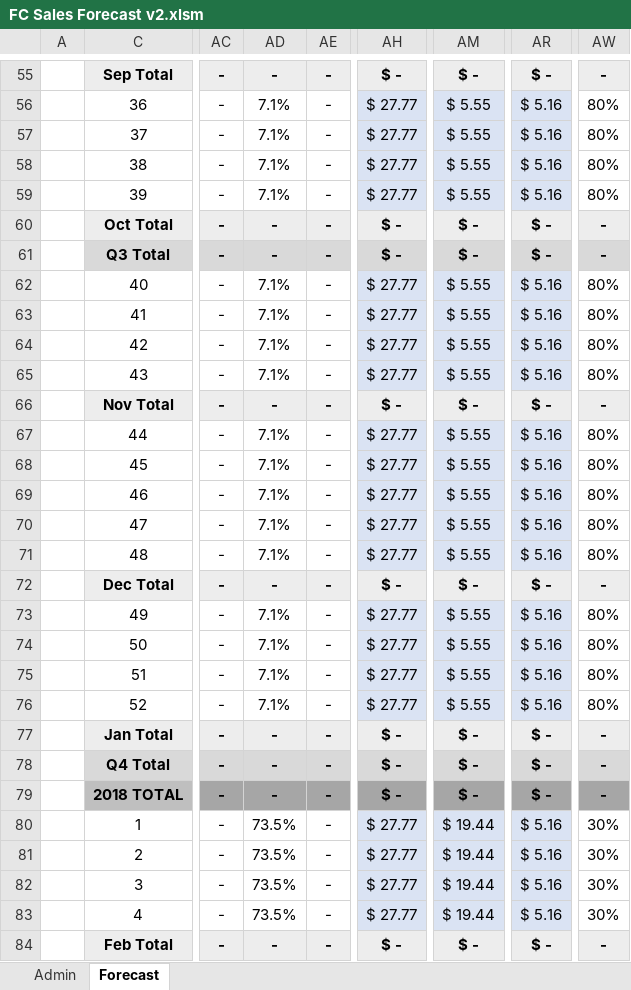
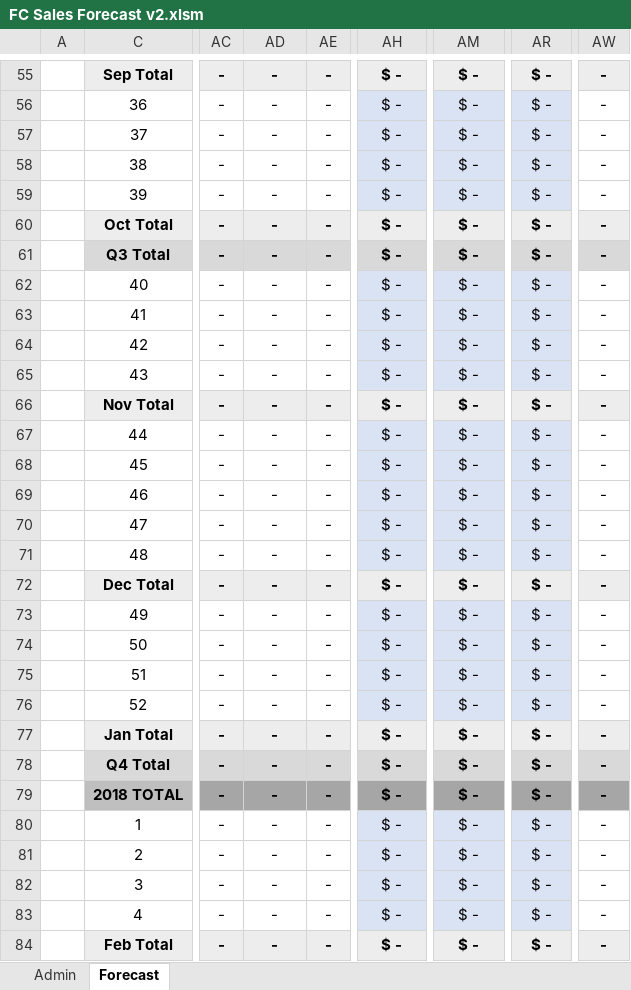
Before and after one commit to marilyncnn/Gym-FCF2, an Excel workbook: excel/FC Sales Forecast v2.xlsm, sheet Forecast, drawn as a sheet; only a part is shown, gaps mark what is left out; values as stored, in another font and other column widths than the file's, no borders; charts and pictures and conditional formats not drawn; the diff covers the shown part only; the diff names each change by its address in the sheet, - before the commit and + after, or states it on an @@ line.

```diff
--- a/excel/FC Sales Forecast v2.xlsm (sheet Forecast)
+++ b/excel/FC Sales Forecast v2.xlsm (sheet Forecast)
-AD56:AD59: 7.1%
+AD56:AD59: -
-AH56:AH59: $ 27.77
+AH56:AH59: $ -
-AM56:AM59: $ 5.55
+AM56:AM59: $ -
-AR56:AR59: $ 5.16
+AR56:AR59: $ -
-AW56:AW59: 80%
+AW56:AW59: -
-AD62:AD65: 7.1%
+AD62:AD65: -
-AH62:AH65: $ 27.77
+AH62:AH65: $ -
-AM62:AM65: $ 5.55
+AM62:AM65: $ -
-AR62:AR65: $ 5.16
+AR62:AR65: $ -
-AW62:AW65: 80%
+AW62:AW65: -
-AD67:AD71: 7.1%
+AD67:AD71: -
-AH67:AH71: $ 27.77
+AH67:AH71: $ -
-AM67:AM71: $ 5.55
+AM67:AM71: $ -
-AR67:AR71: $ 5.16
+AR67:AR71: $ -
-AW67:AW71: 80%
+AW67:AW71: -
-AD73:AD76: 7.1%
+AD73:AD76: -
-AH73:AH76: $ 27.77
+AH73:AH76: $ -
-AM73:AM76: $ 5.55
+AM73:AM76: $ -
-AR73:AR76: $ 5.16
+AR73:AR76: $ -
-AW73:AW76: 80%
+AW73:AW76: -
-AD80:AD83: 73.5%
+AD80:AD83: -
-AH80:AH83: $ 27.77
+AH80:AH83: $ -
-AM80:AM83: $ 19.44
+AM80:AM83: $ -
-AR80:AR83: $ 5.16
+AR80:AR83: $ -
-AW80:AW83: 30%
+AW80:AW83: -
```
Also changed, not shown: 122 edited cells elsewhere in this sheet, sheet Admin, hidden cells, charts or pictures, 9 other files.
